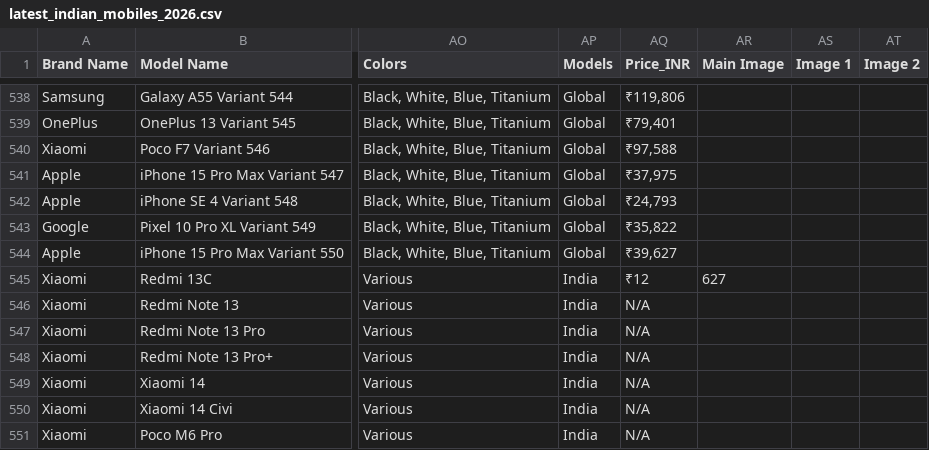
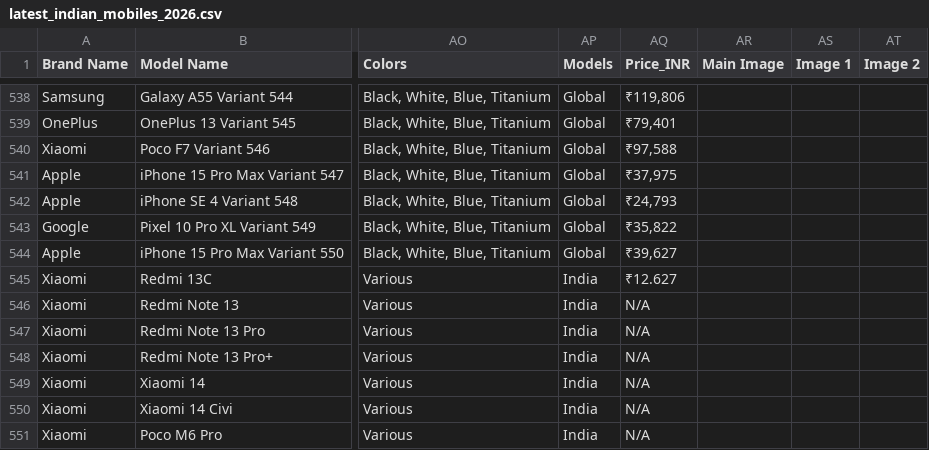
Before and after one commit to anilchoudhary009-eng/Comparison-table, a CSV file: latest_indian_mobiles_2026.csv, drawn as a sheet; only a part is shown, gaps mark what is left out; the diff names each change by its address in the sheet, - before the commit and + after, or states it on an @@ line.

Commit message:
Update latest_indian_mobiles_2026.csv

```diff
--- a/latest_indian_mobiles_2026.csv
+++ b/latest_indian_mobiles_2026.csv
-AQ545 (Price_INR): ₹12
+AQ545 (Price_INR): ₹12.627
-AR545 (Main Image): 627
+AR545 (Main Image): (empty)
```
